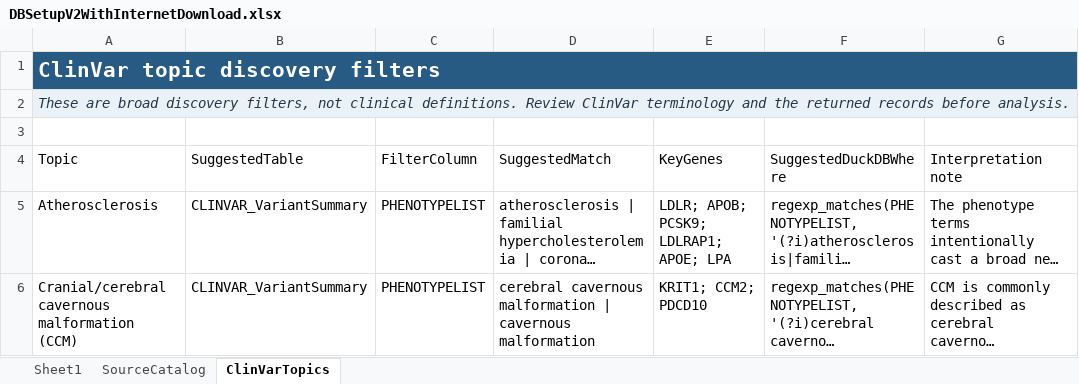
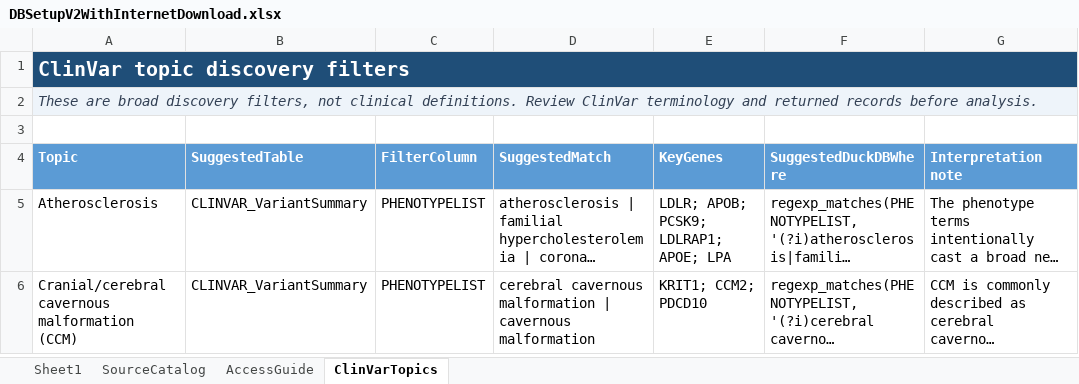
Before and after one commit to brendangongol/repoquet, an Excel workbook: inst/extdata/DBSetupV2WithInternetDownload.xlsx, sheet ClinVarTopics, drawn as a sheet; long unchanged cells end in …; values as stored, in another font and other column widths than the file's, no borders; table styles not drawn; the diff names each change by its address in the sheet, - before the commit and + after, or states it on an @@ line.

```diff
--- a/inst/extdata/DBSetupV2WithInternetDownload.xlsx (sheet ClinVarTopics)
+++ b/inst/extdata/DBSetupV2WithInternetDownload.xlsx (sheet ClinVarTopics)
+sheet tab: AccessGuide
@@ A1 text size: smaller @@
-A2 (Topic): …terminology and the returned records…
+A2 (Topic): …terminology and returned records…
@@ A4:G4 fill: none → #5B9BD5, bold: off → on, text colour: black → #FFFFFF @@
```
Also changed, not shown: sheet Sheet1, sheet SourceCatalog, 6 other files.
